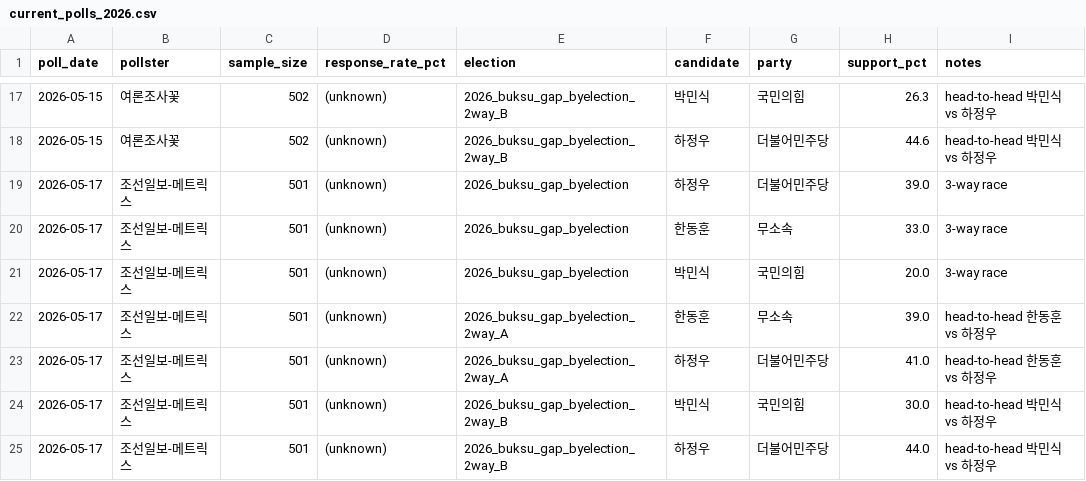
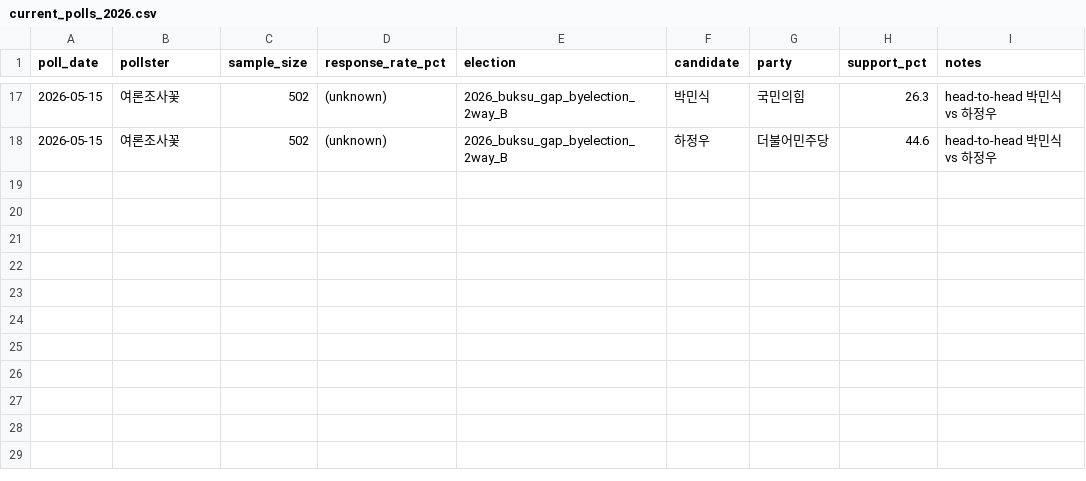
Before and after one commit to andy44812-arch/ppuku, a CSV file: data/raw/current_polls_2026.csv, drawn as a sheet; only a part is shown, gaps mark what is left out.

Commit message:
test: temporarily remove 2026-05-17 poll to verify routine push permission
Will be re-added by next routine run if push permission now works.

```diff
--- a/data/raw/current_polls_2026.csv
+++ b/data/raw/current_polls_2026.csv
@@ -18,8 +18 @@ poll_date,pollster,sample_size,response_rate_pct,election,candidate,party,suppor
 2026-05-15,여론조사꽃,502,(unknown),2026_buksu_gap_byelection_2way_B,하정우,더불어민주당,44.6,head-to-head 박민식 vs 하정우
-2026-05-17,조선일보-메트릭스,501,(unknown),2026_buksu_gap_byelection,하정우,더불어민주당,39.0,3-way race
-2026-05-17,조선일보-메트릭스,501,(unknown),2026_buksu_gap_byelection,한동훈,무소속,33.0,3-way race
-2026-05-17,조선일보-메트릭스,501,(unknown),2026_buksu_gap_byelection,박민식,국민의힘,20.0,3-way race
-2026-05-17,조선일보-메트릭스,501,(unknown),2026_buksu_gap_byelection_2way_A,한동훈,무소속,39.0,head-to-head 한동훈 vs 하정우
-2026-05-17,조선일보-메트릭스,501,(unknown),2026_buksu_gap_byelection_2way_A,하정우,더불어민주당,41.0,head-to-head 한동훈 vs 하정우
-2026-05-17,조선일보-메트릭스,501,(unknown),2026_buksu_gap_byelection_2way_B,박민식,국민의힘,30.0,head-to-head 박민식 vs 하정우
-2026-05-17,조선일보-메트릭스,501,(unknown),2026_buksu_gap_byelection_2way_B,하정우,더불어민주당,44.0,head-to-head 박민식 vs 하정우
```
